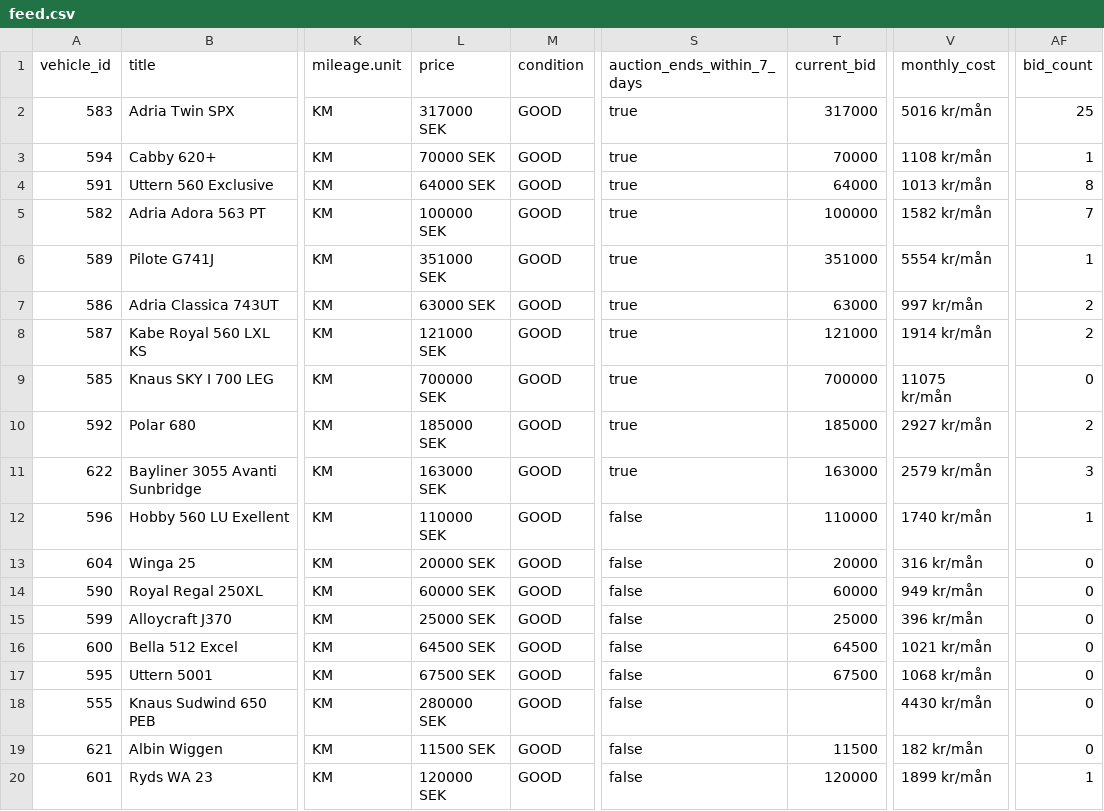
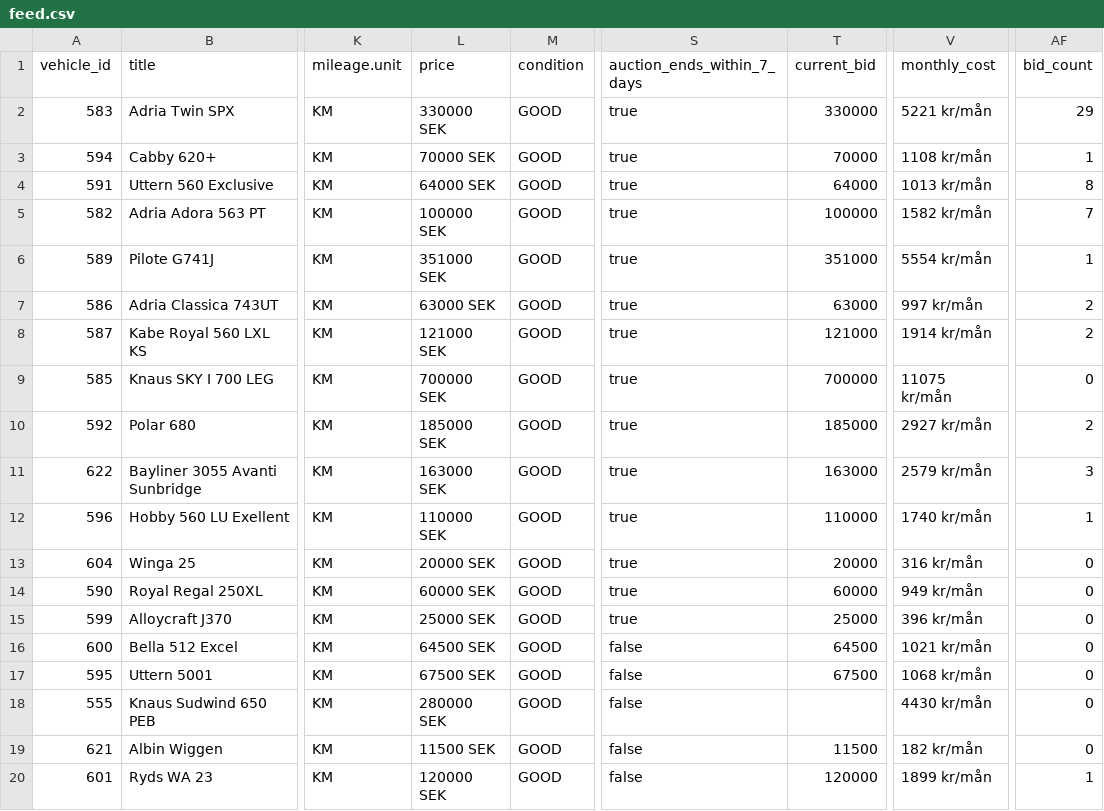
Before and after one commit to Viva-Media/frivio-feed, a CSV file: feed.csv, drawn as a sheet; only a part is shown, gaps mark what is left out; the diff names each change by its address in the sheet, - before the commit and + after, or states it on an @@ line.

Commit message:
Update feed 1a3bcea8802c116cd21b61650a594483b4900f2f

```diff
--- a/feed.csv
+++ b/feed.csv
-L2 (price): 317000 SEK
+L2 (price): 330000 SEK
-T2 (current_bid): 317000
+T2 (current_bid): 330000
-V2 (monthly_cost): 5016 kr/mån
+V2 (monthly_cost): 5221 kr/mån
-AF2 (bid_count): 25
+AF2 (bid_count): 29
-S12:S15 (auction_ends_within_7_days): false
+S12:S15 (auction_ends_within_7_days): true
```
Also changed, not shown: 1 other file.
